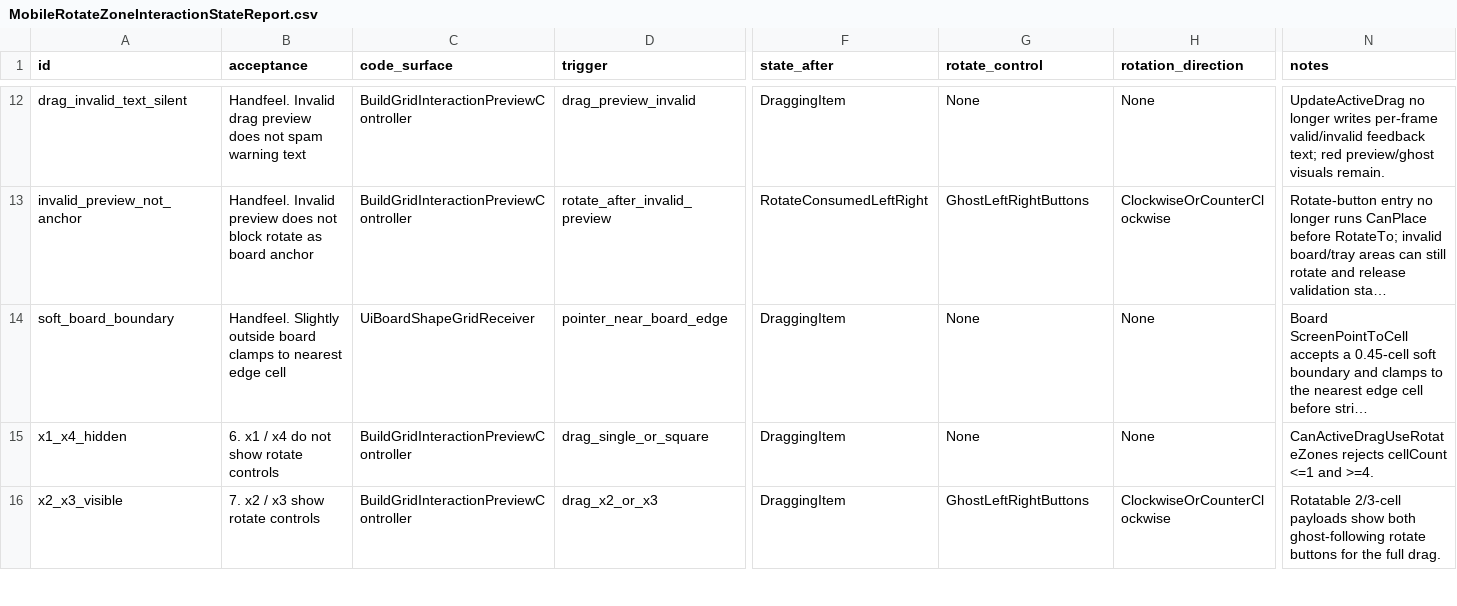
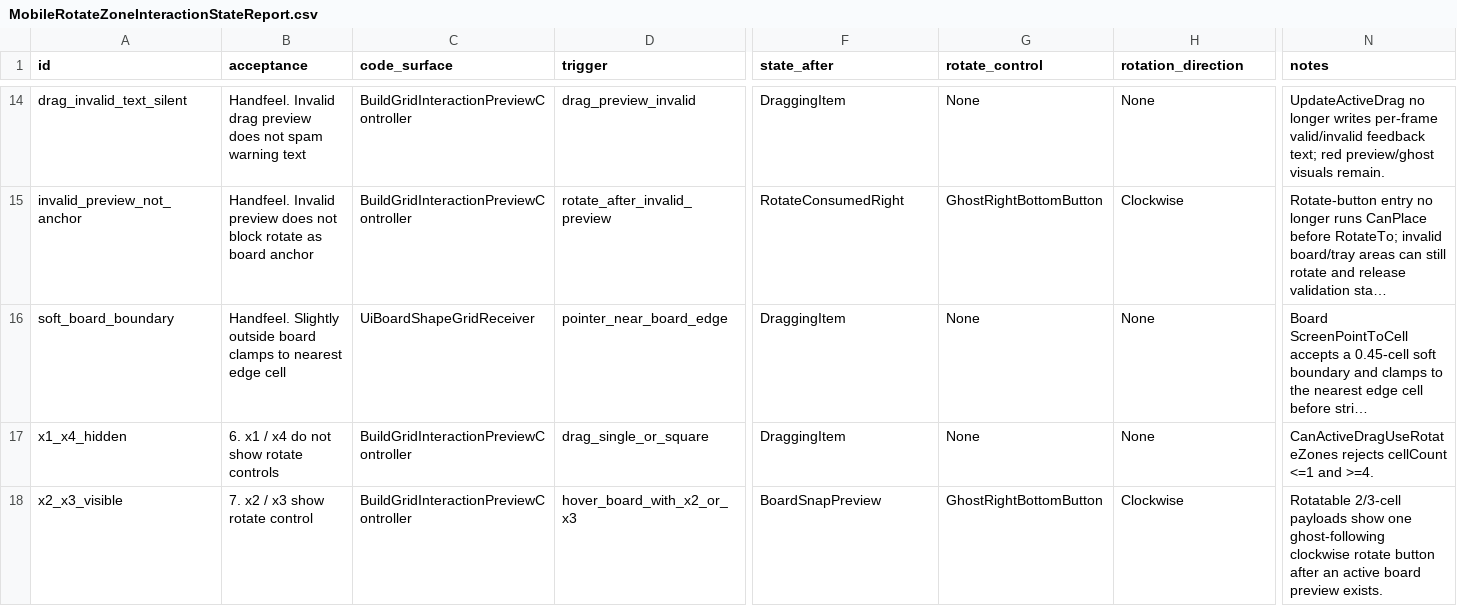
Before and after one commit to Azhongyan/TalismanBagBrawl, a CSV file: Docs/V0.4/Reports/MobileRotateZoneInteractionStateReport.csv, drawn as a sheet; only a part is shown, gaps mark what is left out; long unchanged cells end in …; addresses are those after the commit; the diff covers the shown part only; the diff names each change by its address in the sheet, - before the commit and + after, or states it on an @@ line.

Commit message:
V0.4 mobile rotate zone interaction

```diff
--- a/Docs/V0.4/Reports/MobileRotateZoneInteractionStateReport.csv
+++ b/Docs/V0.4/Reports/MobileRotateZoneInteractionStateReport.csv
-F15 (state_after): RotateConsumedLeftRight
+F15 (state_after): RotateConsumedRight
-G15 (rotate_control): GhostLeftRightButtons
+G15 (rotate_control): GhostRightBottomButton
-H15 (rotation_direction): ClockwiseOrCounterClockwise
+H15 (rotation_direction): Clockwise
-B18 (acceptance): 7. x2 / x3 show rotate controls
+B18 (acceptance): 7. x2 / x3 show rotate control
-D18 (trigger): drag_x2_or_x3
+D18 (trigger): hover_board_with_x2_or_x3
-F18 (state_after): DraggingItem
+F18 (state_after): BoardSnapPreview
-G18 (rotate_control): GhostLeftRightButtons
+G18 (rotate_control): GhostRightBottomButton
-H18 (rotation_direction): ClockwiseOrCounterClockwise
+H18 (rotation_direction): Clockwise
-N18 (notes): …payloads show both ghost-following rotate buttons for the full drag.
+N18 (notes): …payloads show one ghost-following clockwise rotate button after an active board preview exists.
```
Also changed, not shown: 7 added rows and 50 edited cells elsewhere in this file, 12 other files.
